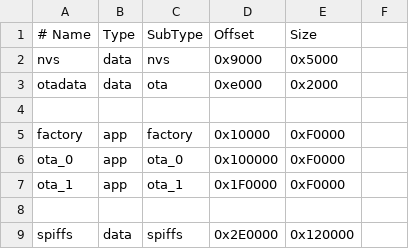
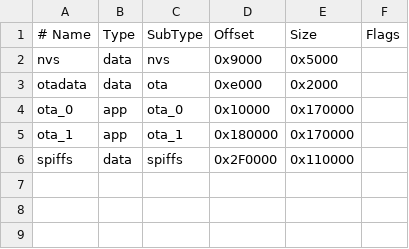
Before and after one commit to recaner35/HorusByWyntro, a CSV file: partitions/partitions_horus_ota.csv, drawn as a sheet; removed rows and columns are numbered as before the commit, all else as after; the diff names each change by its address in the sheet, - before the commit and + after, or states it on an @@ line.

Commit message:
Update partitions_horus_ota.csv

```diff
--- a/partitions/partitions_horus_ota.csv
+++ b/partitions/partitions_horus_ota.csv
-F1: (empty)
+F1: Flags
-row 4: (empty)
-row 5: factory | app | factory | 0x10000 | 0xF0000
-D4 (Offset): 0x100000
+D4 (Offset): 0x10000
-E4:E5 (Size): 0xF0000
+E4:E5 (Size): 0x170000
-D5 (Offset): 0x1F0000
+D5 (Offset): 0x180000
-row 8: (empty)
-D6 (Offset): 0x2E0000
+D6 (Offset): 0x2F0000
-E6 (Size): 0x120000
+E6 (Size): 0x110000
```
